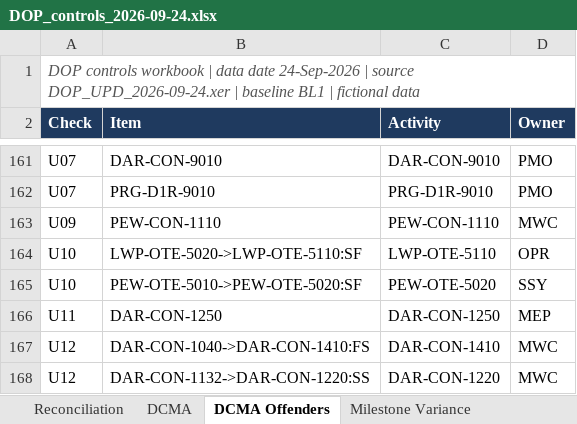
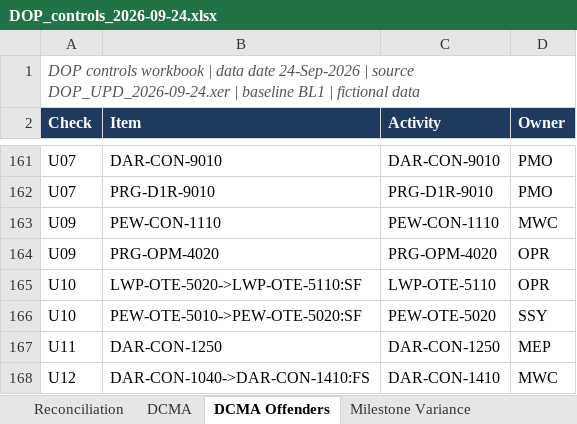
Before and after one commit to schedule-intelligence/destination-opening-programme, an Excel workbook: output/xlsx/DOP_controls_2026-09-24.xlsx, sheet DCMA Offenders, drawn as a sheet; only a part is shown, gaps mark what is left out; the shorter side is filled out with more unchanged rows; values as stored, in another font and other column widths than the file's, no borders; the diff names each change by its address in the sheet, - before the commit and + after, or states it on an @@ line.

```diff
--- a/output/xlsx/DOP_controls_2026-09-24.xlsx (sheet DCMA Offenders)
+++ b/output/xlsx/DOP_controls_2026-09-24.xlsx (sheet DCMA Offenders)
+row 164: U09 | PRG-OPM-4020 | PRG-OPM-4020 | OPR
```
Also changed, not shown: sheet Look-ahead, sheet Reconciliation, sheet DCMA, sheet Owner Scorecard, output/xlsx/DOP_controls_2026-05-28.xlsx, output/xlsx/DOP_controls_2026-06-25.xlsx, 38 other files.
